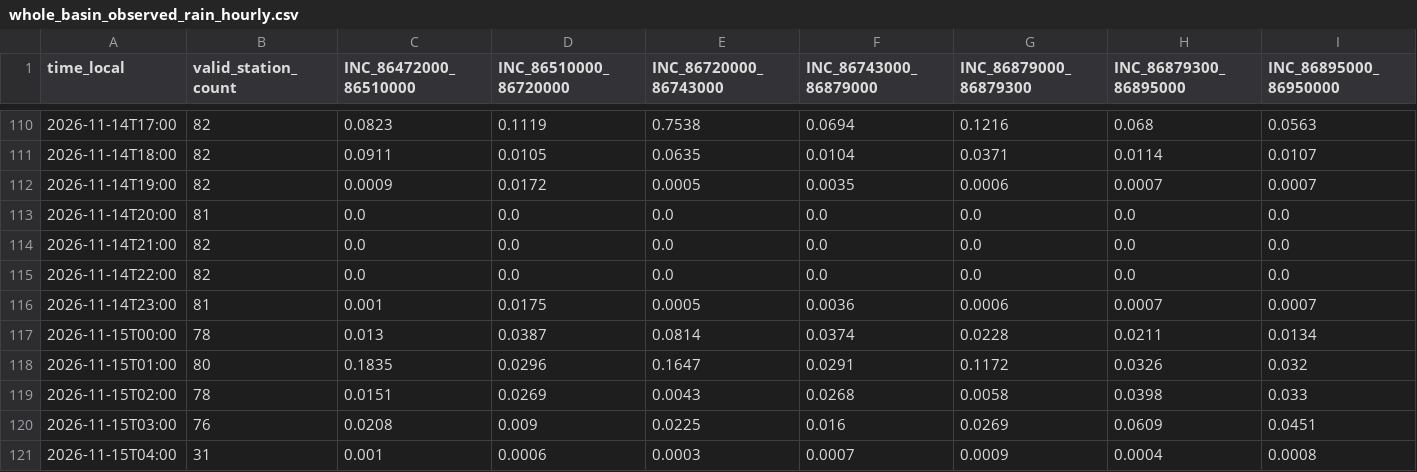
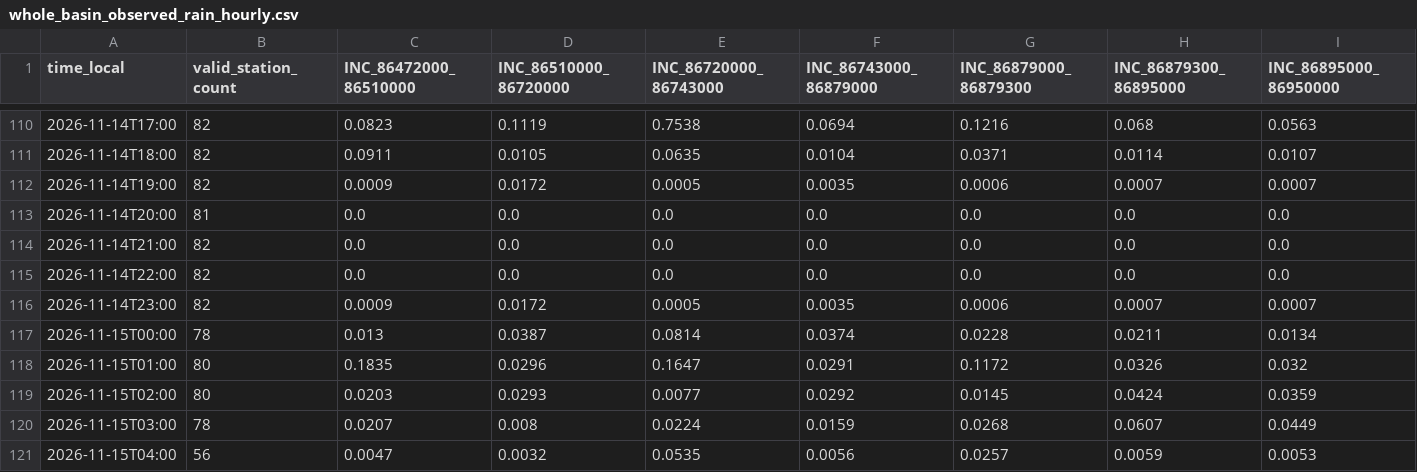
Before and after one commit to previne-taquari-antas/Previne-Taquari-Antas---Redes-Neurais, a CSV file: assets/data/hec_hms_g040_full_basin/whole_basin_observed_rain_hourly.csv, drawn as a sheet; only a part is shown, gaps mark what is left out; the diff covers the shown part only; the diff names each change by its address in the sheet, - before the commit and + after, or states it on an @@ line.

```diff
--- a/assets/data/hec_hms_g040_full_basin/whole_basin_observed_rain_hourly.csv
+++ b/assets/data/hec_hms_g040_full_basin/whole_basin_observed_rain_hourly.csv
-B116 (valid_station_count): 81
+B116 (valid_station_count): 82
-C116 (INC_86472000_86510000): 0.001
+C116 (INC_86472000_86510000): 0.0009
-D116 (INC_86510000_86720000): 0.0175
+D116 (INC_86510000_86720000): 0.0172
-F116 (INC_86743000_86879000): 0.0036
+F116 (INC_86743000_86879000): 0.0035
-B119 (valid_station_count): 78
+B119 (valid_station_count): 80
-C119 (INC_86472000_86510000): 0.0151
+C119 (INC_86472000_86510000): 0.0203
-D119 (INC_86510000_86720000): 0.0269
+D119 (INC_86510000_86720000): 0.0293
-E119 (INC_86720000_86743000): 0.0043
+E119 (INC_86720000_86743000): 0.0077
-F119 (INC_86743000_86879000): 0.0268
+F119 (INC_86743000_86879000): 0.0292
-G119 (INC_86879000_86879300): 0.0058
+G119 (INC_86879000_86879300): 0.0145
-H119 (INC_86879300_86895000): 0.0398
+H119 (INC_86879300_86895000): 0.0424
-I119 (INC_86895000_86950000): 0.033
+I119 (INC_86895000_86950000): 0.0359
-B120 (valid_station_count): 76
+B120 (valid_station_count): 78
-C120 (INC_86472000_86510000): 0.0208
+C120 (INC_86472000_86510000): 0.0207
-D120 (INC_86510000_86720000): 0.009
+D120 (INC_86510000_86720000): 0.008
-E120 (INC_86720000_86743000): 0.0225
+E120 (INC_86720000_86743000): 0.0224
-F120 (INC_86743000_86879000): 0.016
+F120 (INC_86743000_86879000): 0.0159
-G120 (INC_86879000_86879300): 0.0269
+G120 (INC_86879000_86879300): 0.0268
-H120 (INC_86879300_86895000): 0.0609
+H120 (INC_86879300_86895000): 0.0607
-I120 (INC_86895000_86950000): 0.0451
+I120 (INC_86895000_86950000): 0.0449
-B121 (valid_station_count): 31
+B121 (valid_station_count): 56
-C121 (INC_86472000_86510000): 0.001
+C121 (INC_86472000_86510000): 0.0047
-D121 (INC_86510000_86720000): 0.0006
+D121 (INC_86510000_86720000): 0.0032
-E121 (INC_86720000_86743000): 0.0003
+E121 (INC_86720000_86743000): 0.0535
-F121 (INC_86743000_86879000): 0.0007
+F121 (INC_86743000_86879000): 0.0056
-G121 (INC_86879000_86879300): 0.0009
+G121 (INC_86879000_86879300): 0.0257
-H121 (INC_86879300_86895000): 0.0004
+H121 (INC_86879300_86895000): 0.0059
-I121 (INC_86895000_86950000): 0.0008
+I121 (INC_86895000_86950000): 0.0053
```
Also changed, not shown: 4 edited cells elsewhere in this file, assets/data/hec_hms_g040_full_basin/whole_basin_observed_rain_components_hourly.csv, assets/data/hec_hms_g040_full_basin/whole_basin_observed_rain_fullgrid_hourly.csv, 13 other files.
